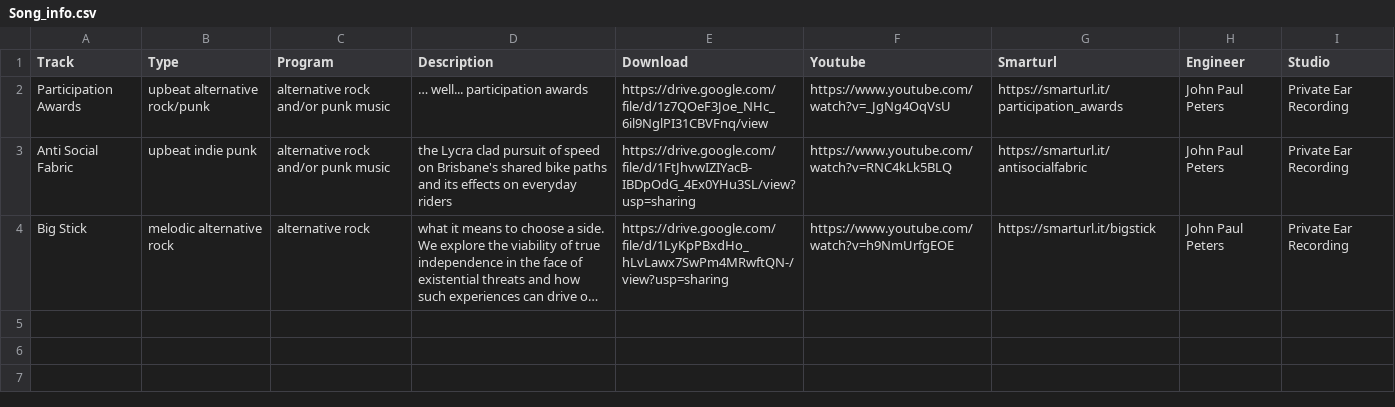
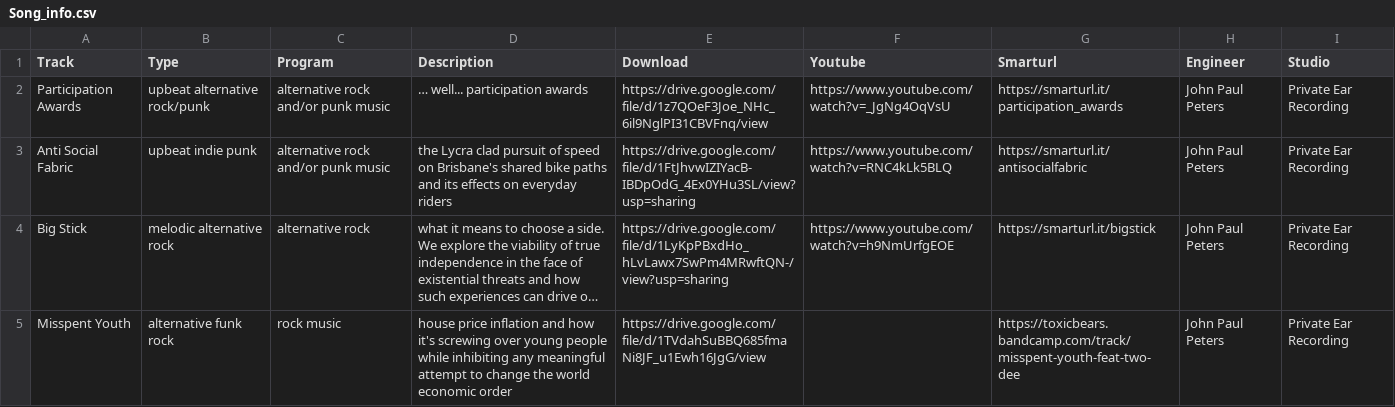
Before and after one commit to mrklimb/radio_mailer, a CSV file: Data/Song_info.csv, drawn as a sheet; long unchanged cells end in …; the diff names each change by its address in the sheet, - before the commit and + after, or states it on an @@ line.

Commit message:
update for Misspent Youth

```diff
--- a/Data/Song_info.csv
+++ b/Data/Song_info.csv
+row 5: Misspent Youth | alternative funk rock | rock music | house price inflation and how it's screwing over young people while inhibiting any meaningful attempt to change the world economic order | https://drive.google.com/file/d/1TVdahSuBBQ685fmaNi8JF_u1Ewh16JgG/view |  | https://toxicbears.bandcamp.com/track/misspent-youth-feat-two-dee | John Paul Peters | Private Ear Recording
```
Also changed, not shown: 15 other files.
